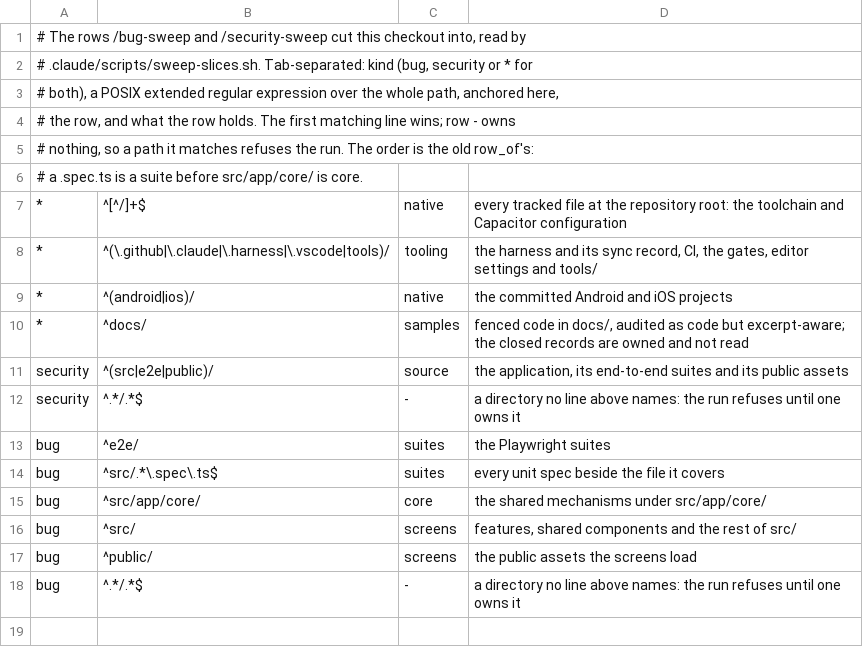
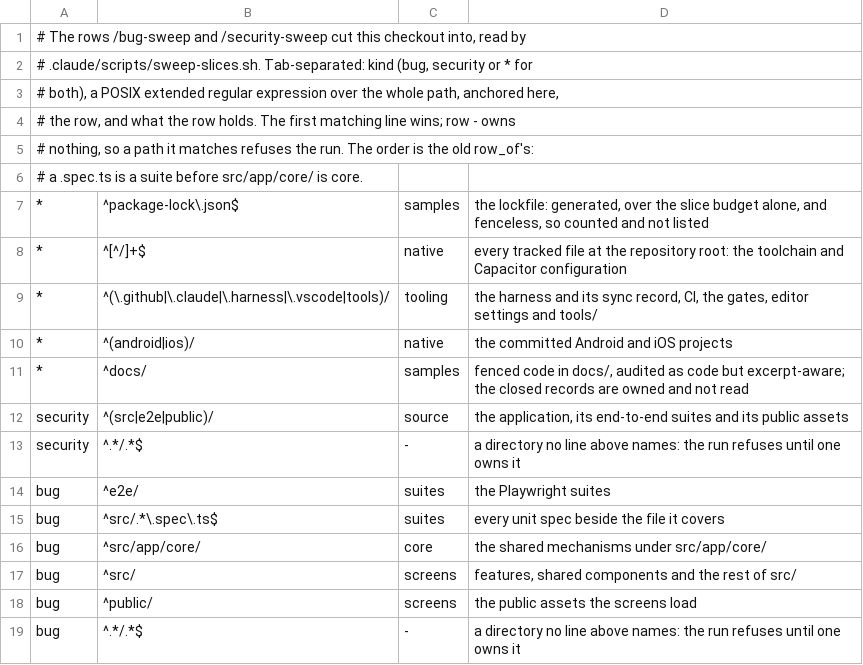
Before and after one commit to alexander-shamray/blueprint-frontend, a TSV file: .harness/sweep-rows.tsv, drawn as a sheet; the diff names each change by its address in the sheet, - before the commit and + after, or states it on an @@ line.

```diff
--- a/.harness/sweep-rows.tsv
+++ b/.harness/sweep-rows.tsv
+row 7: * | ^package-lock\.json$ | samples | the lockfile: generated, over the slice budget alone, and fenceless, so counted and not listed
```
